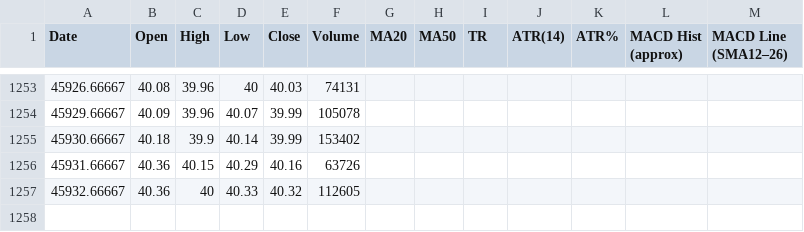
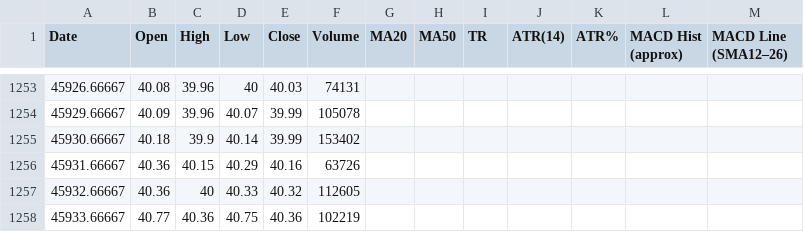
Before and after one commit to gregstoltz/sheets-mirror, a CSV file: sheets/Canadian_ETF_Universe_v2__1op-6H-jXLpM0rJWkfUdVVeY-kw4MVkkFYXz36N_67Ts/TA_ZCN.csv, drawn as a sheet; only a part is shown, gaps mark what is left out; the diff names each change by its address in the sheet, - before the commit and + after, or states it on an @@ line.

Commit message:
Mirror Canadian ETF Universe (v2) • TA_ZCN (CSV)

```diff
--- a/sheets/Canadian_ETF_Universe_v2__1op-6H-jXLpM0rJWkfUdVVeY-kw4MVkkFYXz36N_67Ts/TA_ZCN.csv
+++ b/sheets/Canadian_ETF_Universe_v2__1op-6H-jXLpM0rJWkfUdVVeY-kw4MVkkFYXz36N_67Ts/TA_ZCN.csv
+row 1258: 45933.66667 | 40.77 | 40.36 | 40.75 | 40.36 | 102219
```
